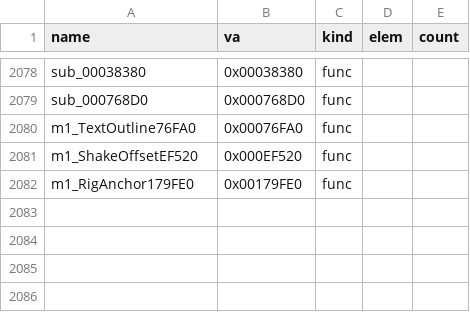
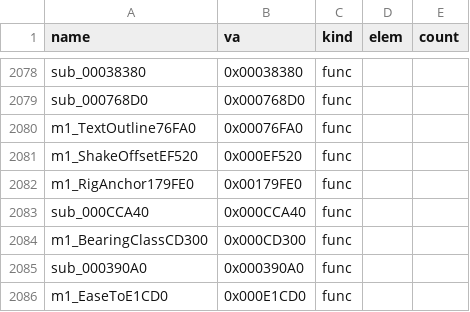
Before and after one commit to Pallypots/Project-Soul-Robber, a CSV file: config/symbols_m1.csv, drawn as a sheet; only a part is shown, gaps mark what is left out; the diff names each change by its address in the sheet, - before the commit and + after, or states it on an @@ line.

```diff
--- a/config/symbols_m1.csv
+++ b/config/symbols_m1.csv
+row 2083: sub_000CCA40 | 0x000CCA40 | func
+row 2084: m1_BearingClassCD300 | 0x000CD300 | func
+row 2085: sub_000390A0 | 0x000390A0 | func
+row 2086: m1_EaseToE1CD0 | 0x000E1CD0 | func
```
Also changed, not shown: config/function_states_m1.csv, 6 other files.
